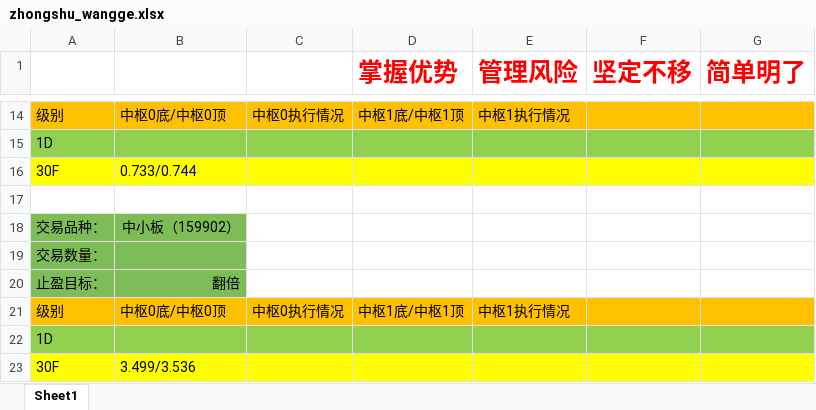
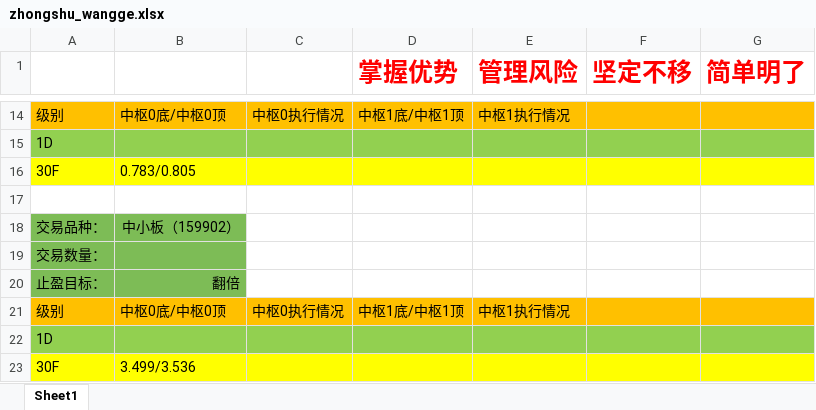
Before and after one commit to haiyangqin/Stock_Strategy_Monitor, an Excel workbook: zhongshu_wangge.xlsx, sheet Sheet1, drawn as a sheet; only a part is shown, gaps mark what is left out; values as stored, in another font and other column widths than the file's, no borders; the diff names each change by its address in the sheet, - before the commit and + after, or states it on an @@ line.

Commit message:
check-in: 20200513 zhongshu_wangge.xlsx update

```diff
--- a/zhongshu_wangge.xlsx (sheet Sheet1)
+++ b/zhongshu_wangge.xlsx (sheet Sheet1)
-B16: 0.733/0.744
+B16: 0.783/0.805
```
